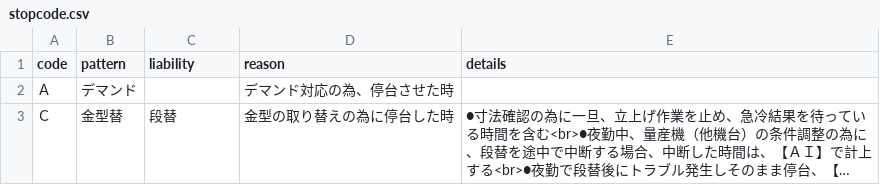
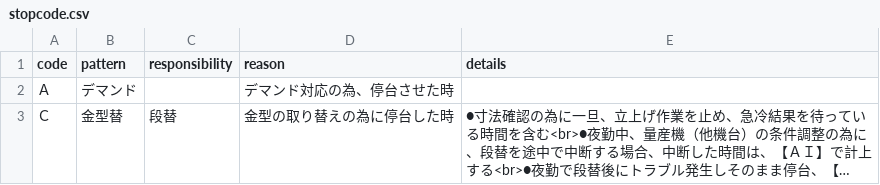
Before and after one commit to enchantnora/api, a CSV file: csv/stopcode.csv, drawn as a sheet; only a part is shown; long unchanged cells end in ….

```diff
--- a/csv/stopcode.csv
+++ b/csv/stopcode.csv
@@ -1,2 +1,2 @@
-code,pattern,liability,reason,details
+code,pattern,responsibility,reason,details
 Ａ,デマンド,,デマンド対応の為、停台させた時,
```
Also changed, not shown: 5 other files.
